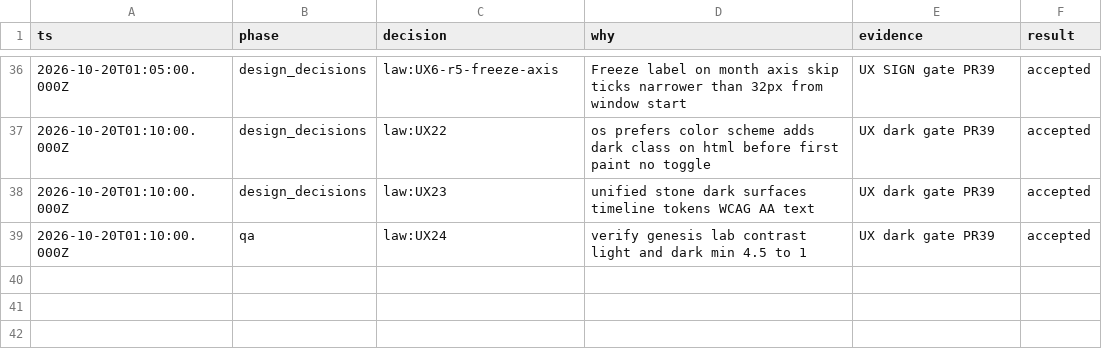
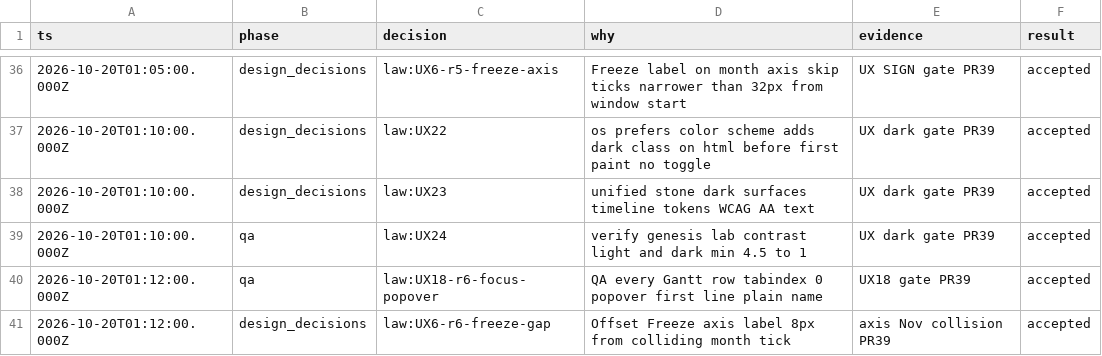
Before and after one commit to Leftyshields/ai-tastemakers, a TSV file: .ai/context/decisions.tsv, drawn as a sheet; only a part is shown, gaps mark what is left out.

```diff
--- a/.ai/context/decisions.tsv
+++ b/.ai/context/decisions.tsv
@@ -39 +39,3 @@ ts	phase	decision	why	evidence	result
 2026-10-20T01:10:00.000Z	qa	law:UX24	verify genesis lab contrast light and dark min 4.5 to 1	UX dark gate PR39	accepted
+2026-10-20T01:12:00.000Z	qa	law:UX18-r6-focus-popover	QA every Gantt row tabindex 0 popover first line plain name	UX18 gate PR39	accepted
+2026-10-20T01:12:00.000Z	design_decisions	law:UX6-r6-freeze-gap	Offset Freeze axis label 8px from colliding month tick	axis Nov collision PR39	accepted
```
Also changed, not shown: 3 other files.
